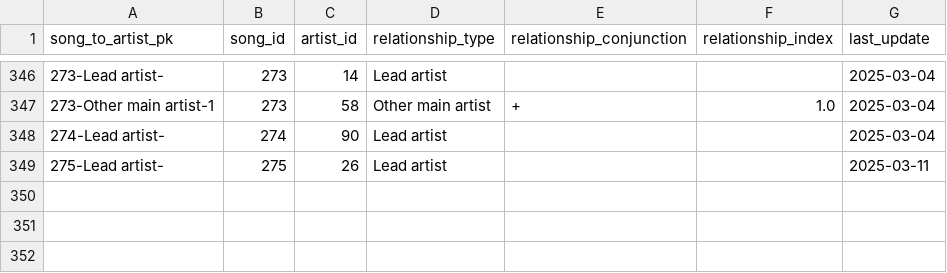
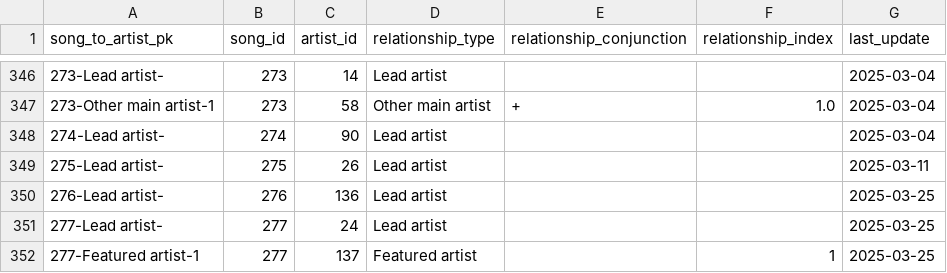
Before and after one commit to jwmanahan/billboard, a CSV file: source_data/song_to_artist.csv, drawn as a sheet; only a part is shown, gaps mark what is left out.

```diff
--- a/source_data/song_to_artist.csv
+++ b/source_data/song_to_artist.csv
@@ -349 +349,4 @@ song_to_artist_pk,song_id,artist_id,relationship_type,relationship_conjunction,r
 275-Lead artist-,275,26,Lead artist,,,2025-03-11
+276-Lead artist-,276,136,Lead artist,,,2025-03-25
+277-Lead artist-,277,24,Lead artist,,,2025-03-25
+277-Featured artist-1,277,137,Featured artist,,1,2025-03-25
```
Also changed, not shown: source_data/artist.csv, source_data/billboard_ranking.csv, 3 other files.
